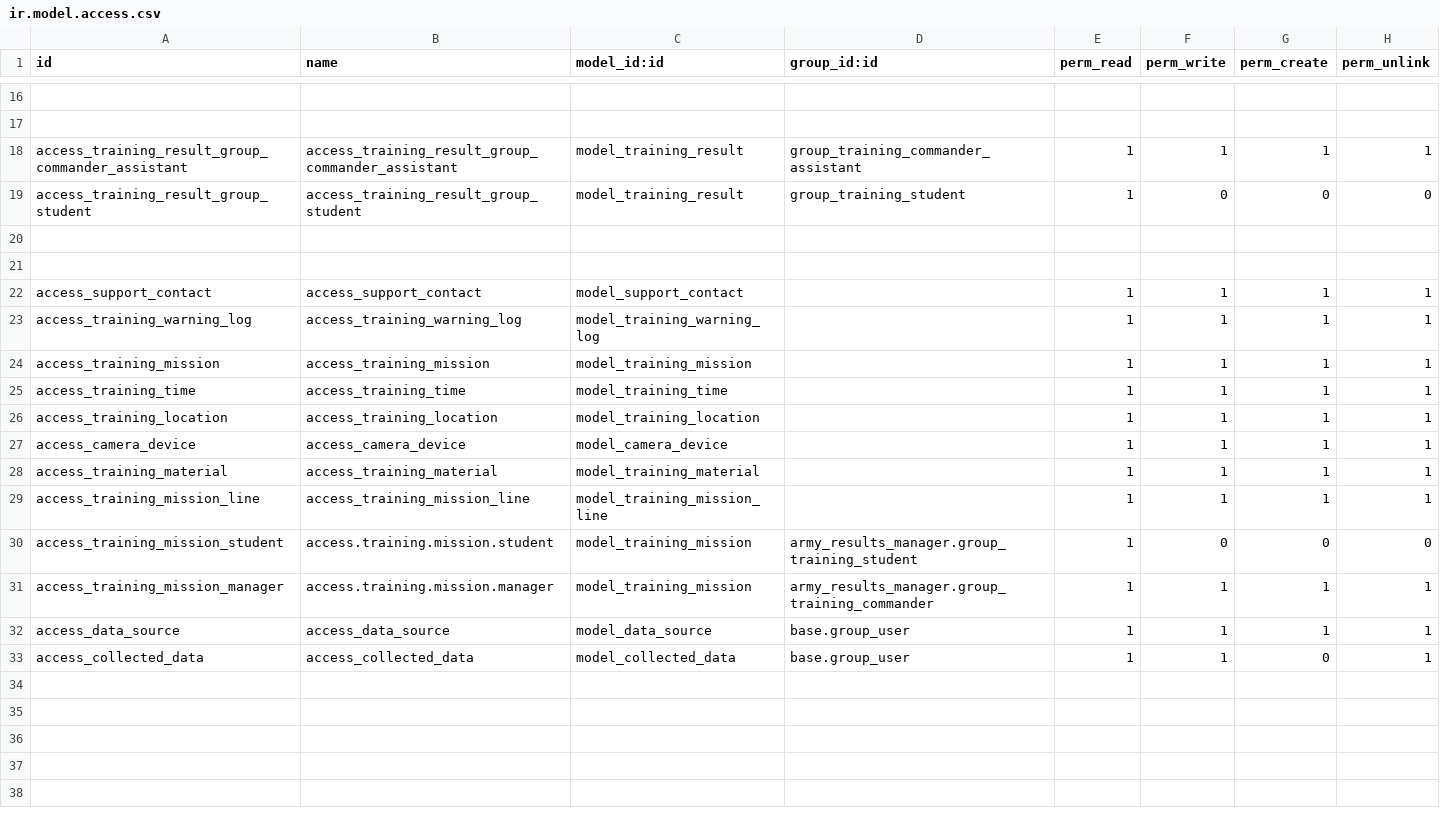
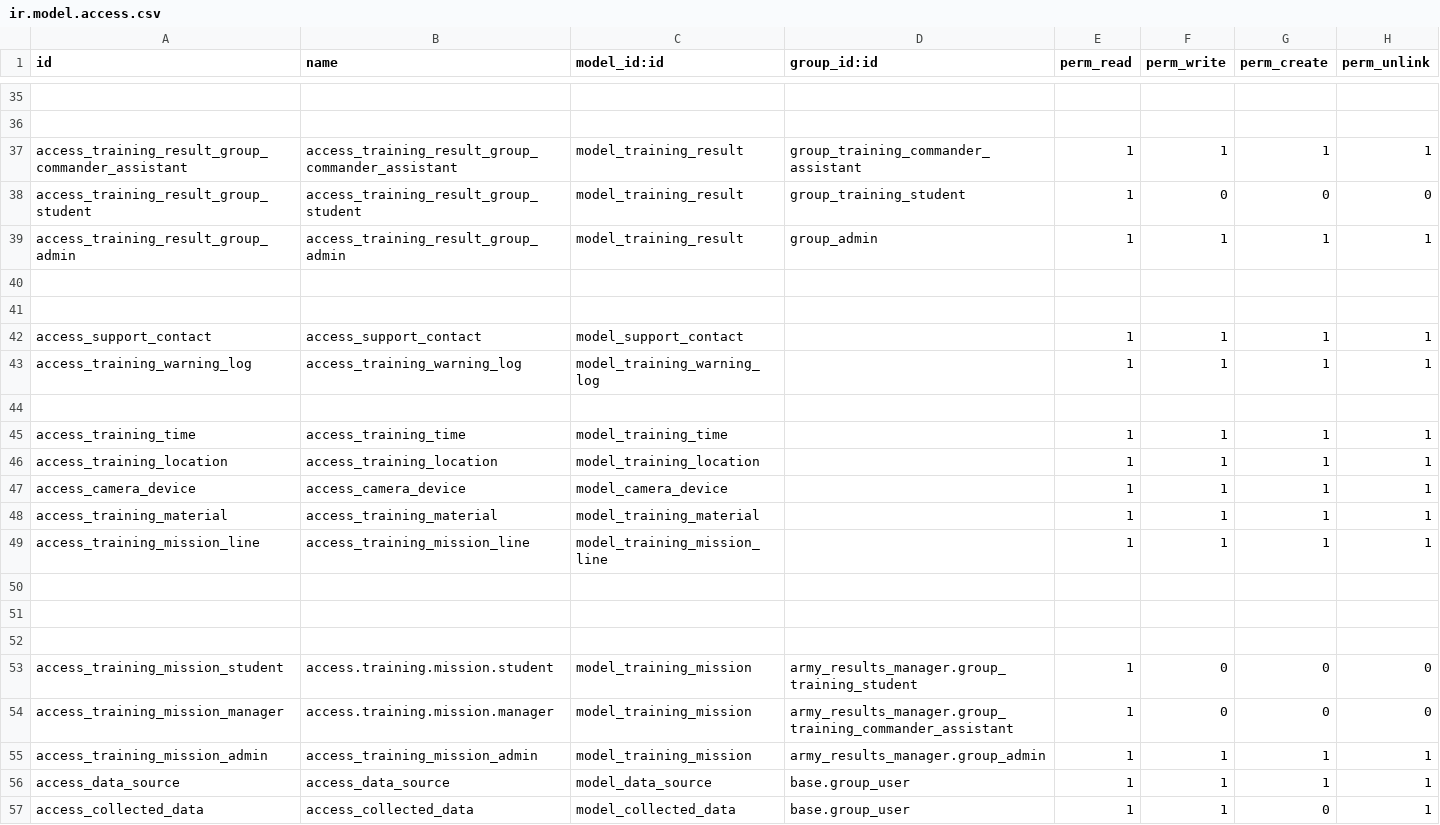
Before and after one commit to huydh1900/army_results, a CSV file: army_results_manager/security/ir.model.access.csv, drawn as a sheet; only a part is shown, gaps mark what is left out; the diff covers the shown part only.

```diff
--- a/army_results_manager/security/ir.model.access.csv
+++ b/army_results_manager/security/ir.model.access.csv
@@ -19,2 +38,3 @@ access_training_result_group_commander_assistant,access_training_result_group_co
 access_training_result_group_student,access_training_result_group_student,model_training_result,group_training_student,1,0,0,0
+access_training_result_group_admin,access_training_result_group_admin,model_training_result,group_admin,1,1,1,1
 
@@ -23,3 +43,3 @@ access_support_contact,access_support_contact,model_support_contact,,1,1,1,1
 access_training_warning_log,access_training_warning_log,model_training_warning_log,,1,1,1,1
-access_training_mission,access_training_mission,model_training_mission,,1,1,1,1
+
 access_training_time,access_training_time,model_training_time,,1,1,1,1
@@ -29,4 +49,8 @@ access_training_material,access_training_material,model_training_material,,1,1,1
 access_training_mission_line,access_training_mission_line,model_training_mission_line,,1,1,1,1
+
+
+
 access_training_mission_student,access.training.mission.student,model_training_mission,army_results_manager.group_training_student,1,0,0,0
-access_training_mission_manager,access.training.mission.manager,model_training_mission,army_results_manager.group_training_commander,1,1,1,1
+access_training_mission_manager,access.training.mission.manager,model_training_mission,army_results_manager.group_training_commander_assistant,1,0,0,0
+access_training_mission_admin,access_training_mission_admin,model_training_mission,army_results_manager.group_admin,1,1,1,1
 access_data_source,access_data_source,model_data_source,base.group_user,1,1,1,1
```
Also changed, not shown: 19 added rows and 11 edited cells elsewhere in this file, 35 other files.
